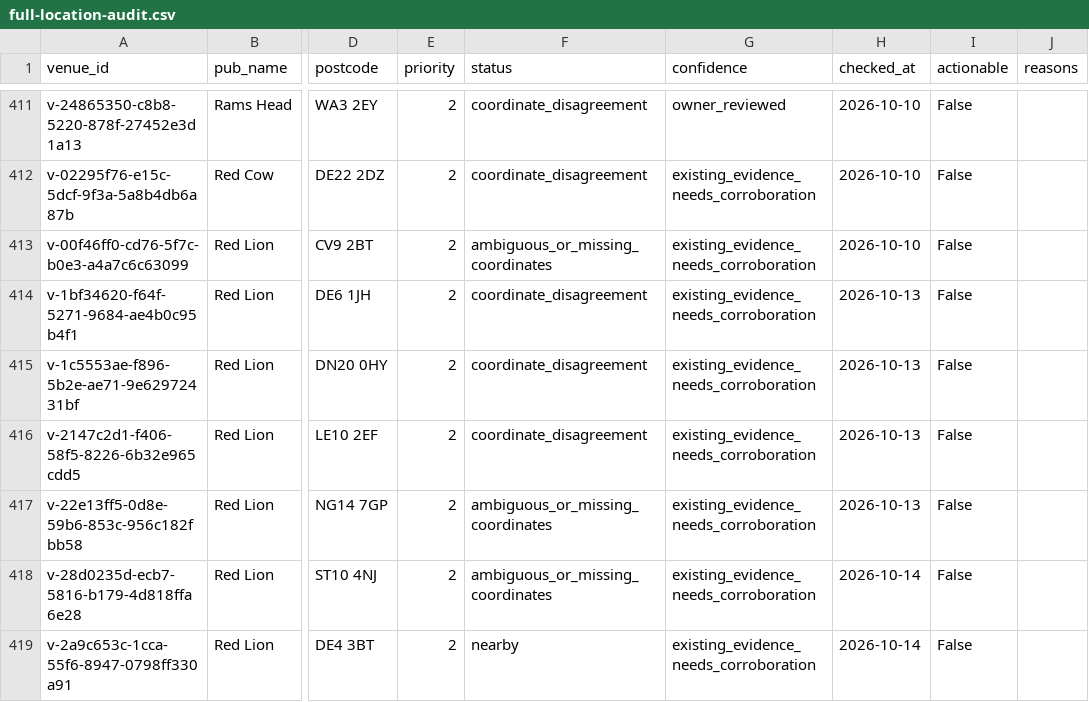
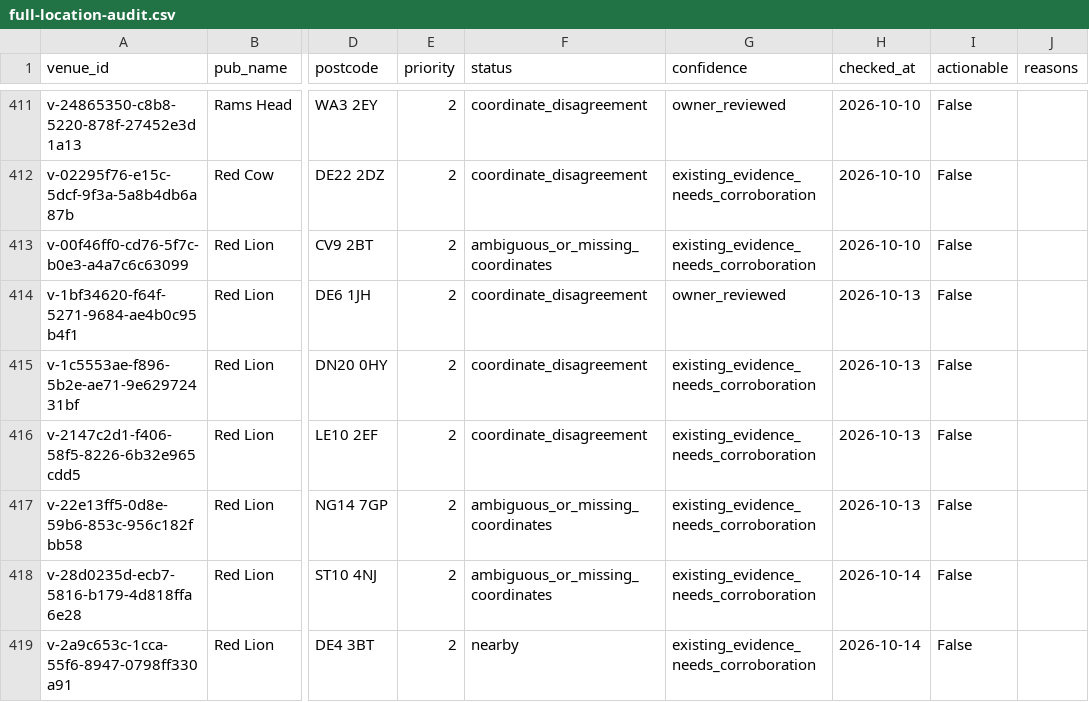
Before and after one commit to bristolbagpiper/BassBeerMap, a CSV file: audit/full-location-audit.csv, drawn as a sheet; only a part is shown, gaps mark what is left out; the diff names each change by its address in the sheet, - before the commit and + after, or states it on an @@ line.

Commit message:
Verify Red Lion Kniveton location

```diff
--- a/audit/full-location-audit.csv
+++ b/audit/full-location-audit.csv
-G414 (confidence): existing_evidence_needs_corroboration
+G414 (confidence): owner_reviewed
```
Also changed, not shown: 8 other files.
